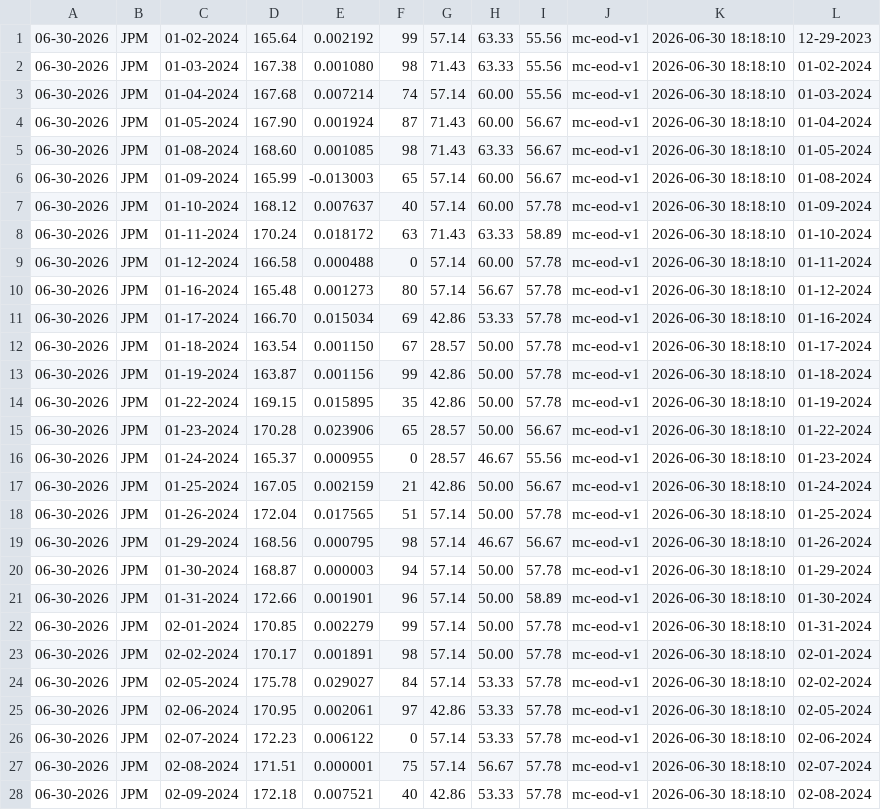
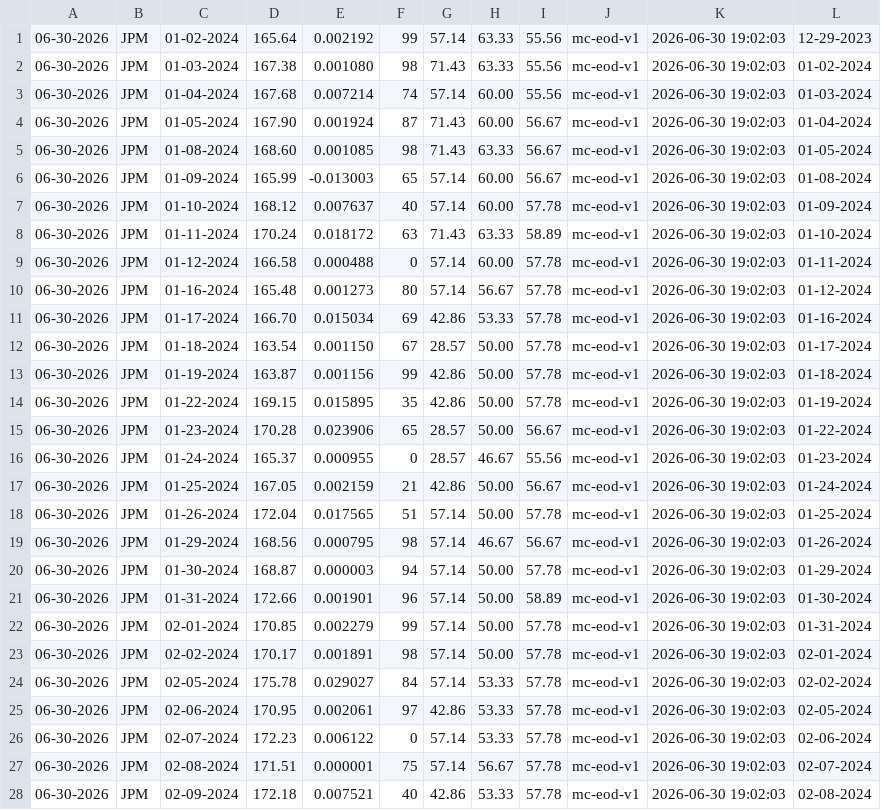
Before and after one commit to mktcrunch/Lean.DataSource.MarketCrunchPredictions, a CSV file: output/alternative/marketcrunch/predictions/jpm.csv, drawn as a sheet; only a part is shown; the diff covers the shown part only; the diff names each change by its address in the sheet, - before the commit and + after, or states it on an @@ line.

```diff
--- a/output/alternative/marketcrunch/predictions/jpm.csv
+++ b/output/alternative/marketcrunch/predictions/jpm.csv
-K1:K28: 2026-06-30 18:18:10
+K1:K28: 2026-06-30 19:02:03
```
Also changed, not shown: 96 edited cells elsewhere in this file, output/alternative/marketcrunch/predictions/aapl.csv.
